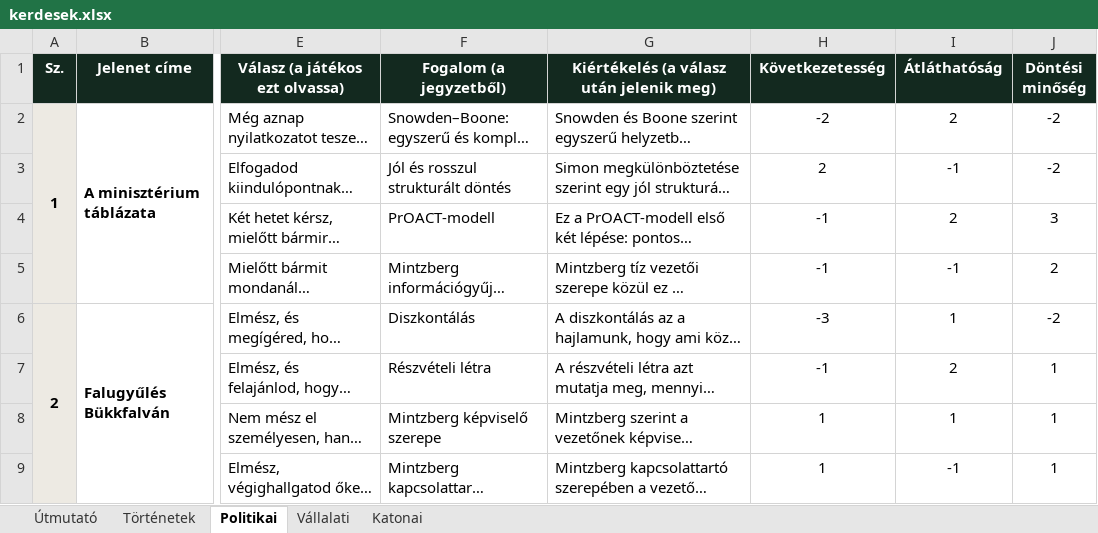
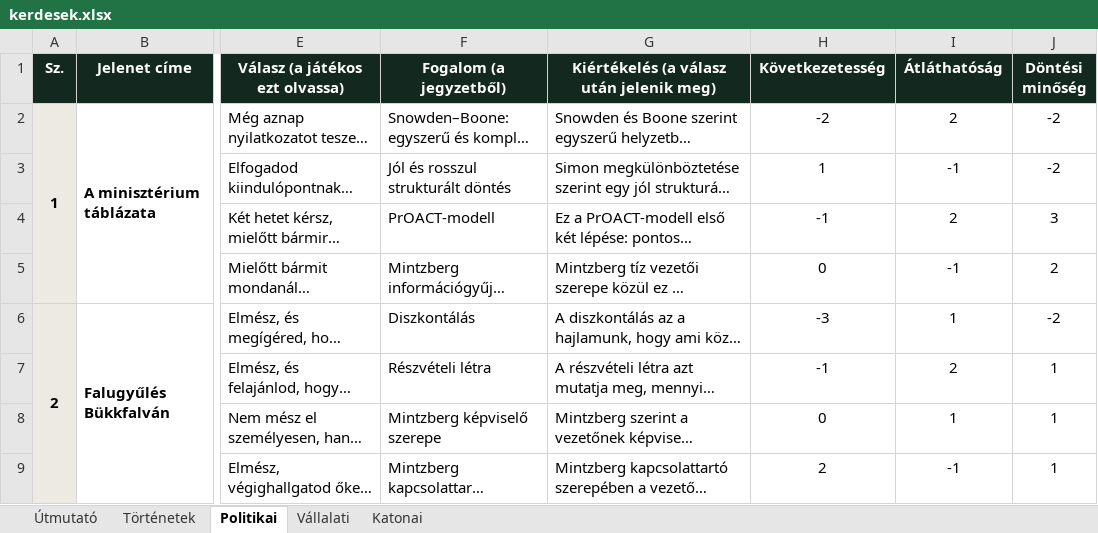
Before and after one commit to urszulypeter/dontesi-technikak-projekt, an Excel workbook: szerkesztes/kerdesek.xlsx, sheet Politikai, drawn as a sheet; only a part is shown, gaps mark what is left out; long unchanged cells end in …; values as stored, in another font and other column widths than the file's, no borders; conditional formats not drawn; the diff covers the shown part only; the diff names each change by its address in the sheet, - before the commit and + after, or states it on an @@ line.

```diff
--- a/szerkesztes/kerdesek.xlsx (sheet Politikai)
+++ b/szerkesztes/kerdesek.xlsx (sheet Politikai)
-H3 (Következetesség): 2
+H3 (Következetesség): 1
-H5 (Következetesség): -1
+H5 (Következetesség): 0
-H8 (Következetesség): 1
+H8 (Következetesség): 0
-H9 (Következetesség): 1
+H9 (Következetesség): 2
```
Also changed, not shown: 28 edited cells elsewhere in this sheet, sheet Vállalati, sheet Katonai, 3 other files.
